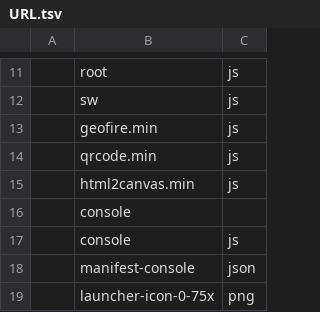
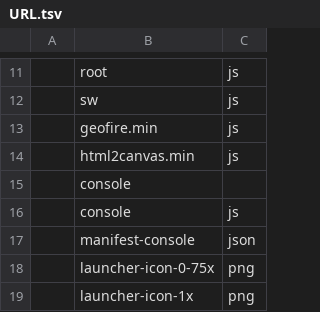
Before and after one commit to wolo-code/web-app, a TSV file: Config/URL.tsv, drawn as a sheet; only a part is shown, gaps mark what is left out; the shorter side is filled out with more unchanged rows; the diff names each change by its address in the sheet, - before the commit and + after, or states it on an @@ line.

```diff
--- a/Config/URL.tsv
+++ b/Config/URL.tsv
-row 14:  | qrcode.min | js
```
Also changed, not shown: 6 other files.
